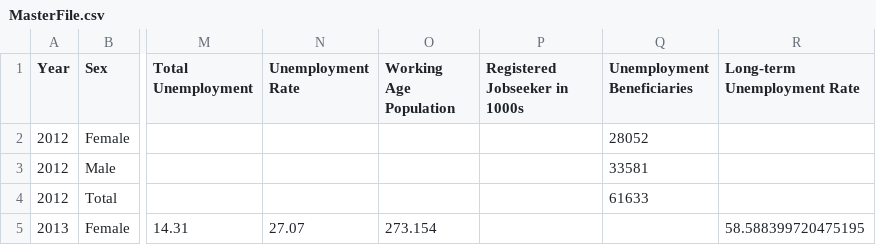
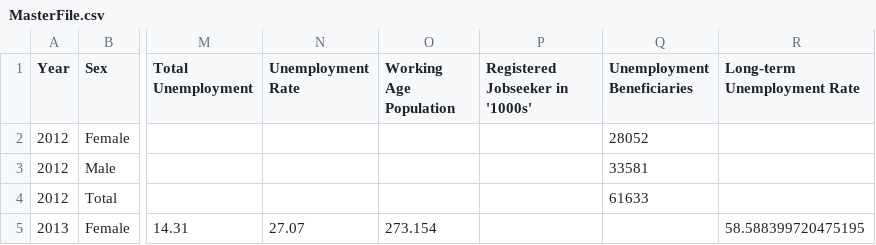
Before and after one commit to CorneliusvonLenthe/WB_Dashboard, a CSV file: MasterFile.csv, drawn as a sheet; only a part is shown, gaps mark what is left out; the diff names each change by its address in the sheet, - before the commit and + after, or states it on an @@ line.

Commit message:
Add files via upload

```diff
--- a/MasterFile.csv
+++ b/MasterFile.csv
-P1: Registered Jobseeker in 1000s
+P1: Registered Jobseeker in '1000s'
```
